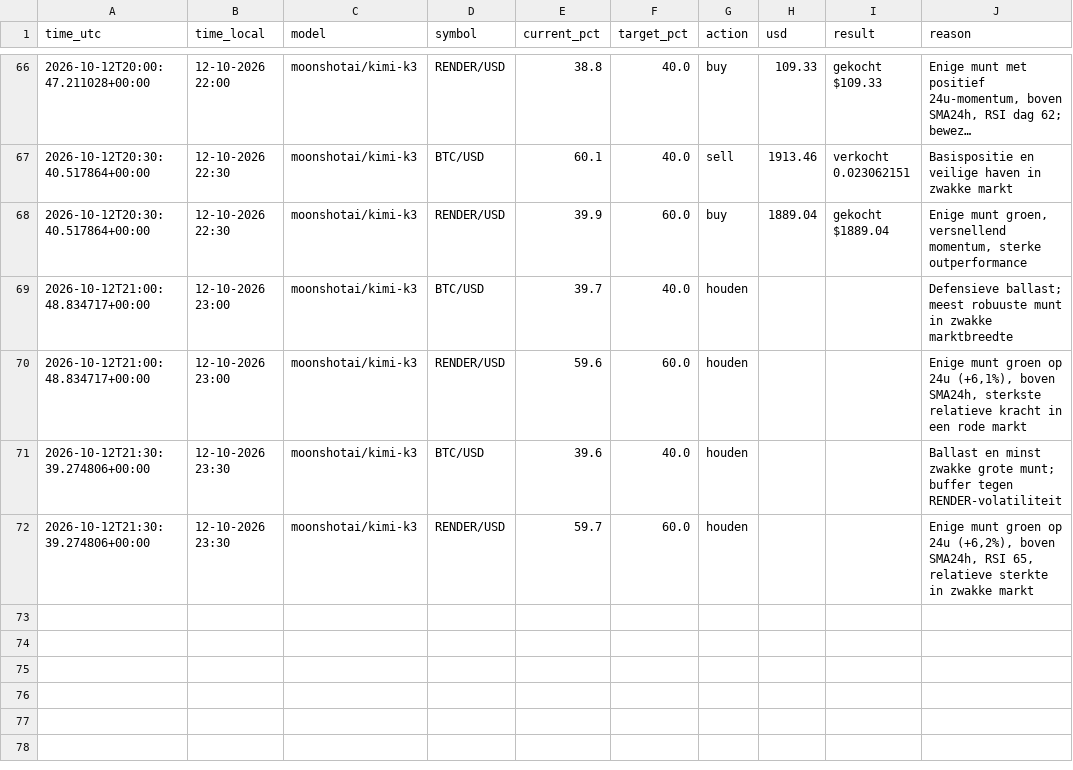
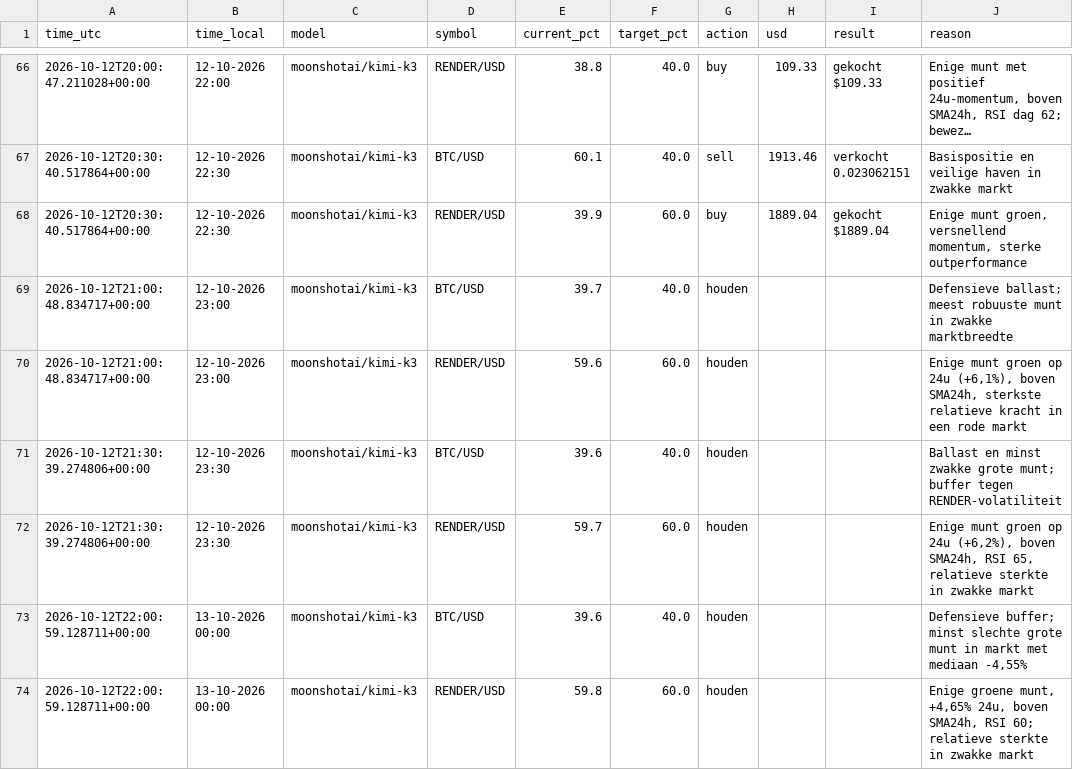
Before and after one commit to robinstar06-cpu/ai-trader, a CSV file: data/decisions.csv, drawn as a sheet; only a part is shown, gaps mark what is left out; long unchanged cells end in …; the diff names each change by its address in the sheet, - before the commit and + after, or states it on an @@ line.

```diff
--- a/data/decisions.csv
+++ b/data/decisions.csv
+row 73: 2026-10-12T22:00:59.128711+00:00 | 13-10-2026 00:00 | moonshotai/kimi-k3 | BTC/USD | 39.6 | 40.0 | houden |  |  | Defensieve buffer; minst slechte grote munt in markt met mediaan -4,55%
+row 74: 2026-10-12T22:00:59.128711+00:00 | 13-10-2026 00:00 | moonshotai/kimi-k3 | RENDER/USD | 59.8 | 60.0 | houden |  |  | Enige groene munt, +4,65% 24u, boven SMA24h, RSI 60; relatieve sterkte in zwakke markt
```
Also changed, not shown: data/equity.csv, 2 other files.
